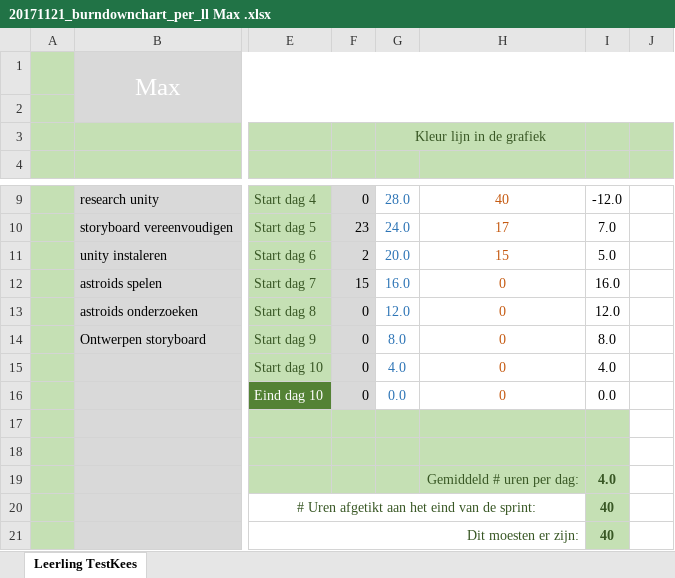
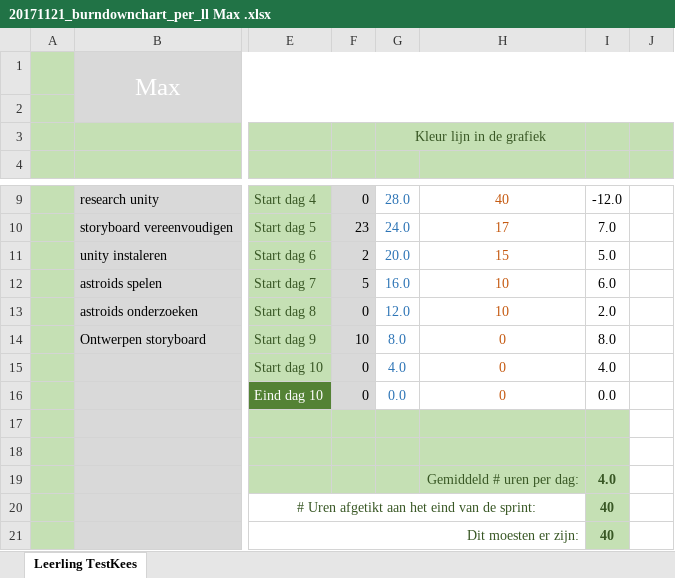
Before and after one commit to TeamAsteroids/Asteroids, an Excel workbook: Documentatie/persoonlijke burndown charts/20171121_burndownchart_per_ll Max .xlsx, sheet Leerling TestKees, drawn as a sheet; only a part is shown, gaps mark what is left out; values as stored, in another font and other column widths than the file's, no borders; charts and pictures and conditional formats not drawn; the diff names each change by its address in the sheet, - before the commit and + after, or states it on an @@ line.

Commit message:
DOC: Burndown Max

```diff
--- a/Documentatie/persoonlijke burndown charts/20171121_burndownchart_per_ll Max .xlsx (sheet Leerling TestKees)
+++ b/Documentatie/persoonlijke burndown charts/20171121_burndownchart_per_ll Max .xlsx (sheet Leerling TestKees)
-F12: 15
+F12: 5
-H12:H13: 0
+H12:H13: 10
-I12: 16.0
+I12: 6.0
-I13: 12.0
+I13: 2.0
-F14: 0
+F14: 10
```
Also changed, not shown: charts or pictures.
